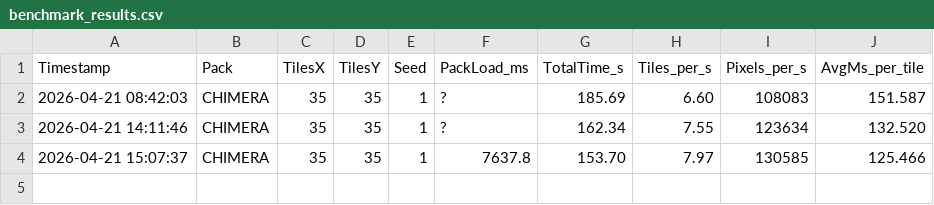
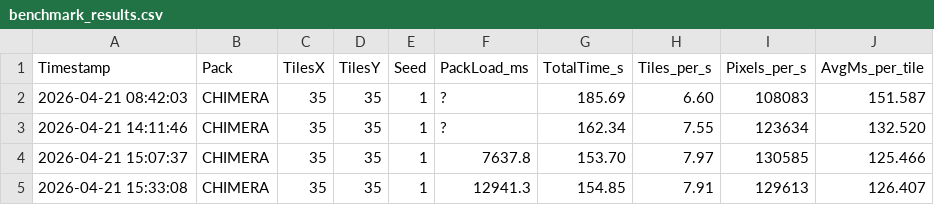
Before and after one commit to diytechy/BiomeTool, a CSV file: benchmark_results.csv, drawn as a sheet; the diff names each change by its address in the sheet, - before the commit and + after, or states it on an @@ line.

```diff
--- a/benchmark_results.csv
+++ b/benchmark_results.csv
+row 5: 2026-04-21 15:33:08 | CHIMERA | 35 | 35 | 1 | 12941.3 | 154.85 | 7.91 | 129613 | 126.407
```
Also changed, not shown: 2 other files.
